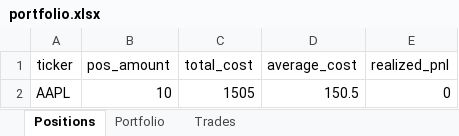
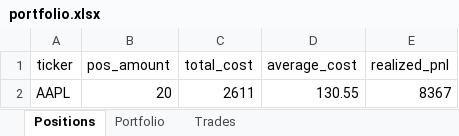
Before and after one commit to NotFrancee/portfolio_tracker, an Excel workbook: portfolio.xlsx, sheet Positions, drawn as a sheet; values as stored, in another font and other column widths than the file's, no borders; removed rows and columns are numbered as before the commit, all else as after; the diff names each change by its address in the sheet, - before the commit and + after, or states it on an @@ line.

```diff
--- a/portfolio.xlsx (sheet Positions)
+++ b/portfolio.xlsx (sheet Positions)
-row 2: AAPL | 10 | 1505 | 150.5 | 0
+row 2: AAPL | 20 | 2611 | 130.55 | 8367
```
Also changed, not shown: sheet Trades.
